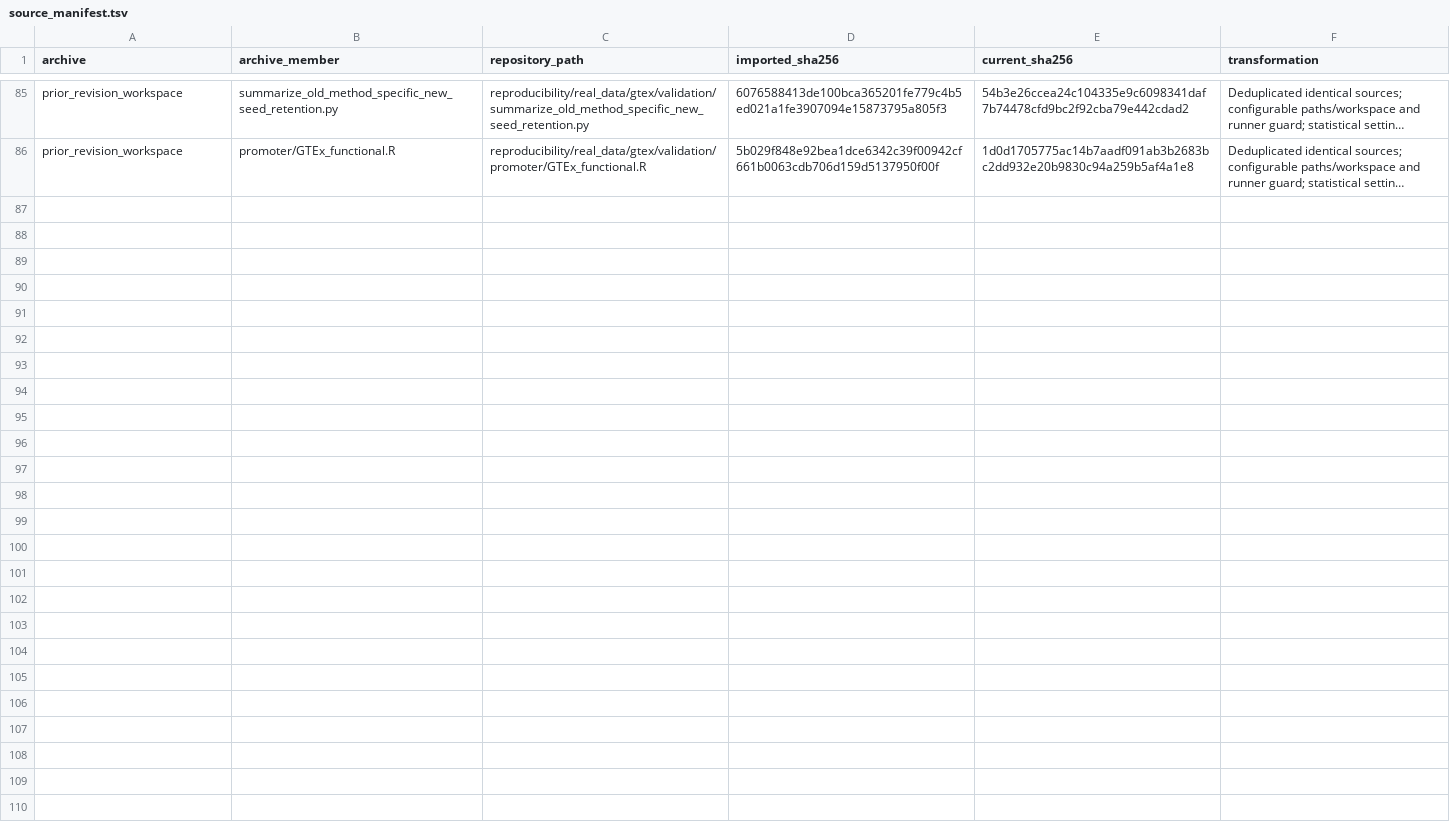
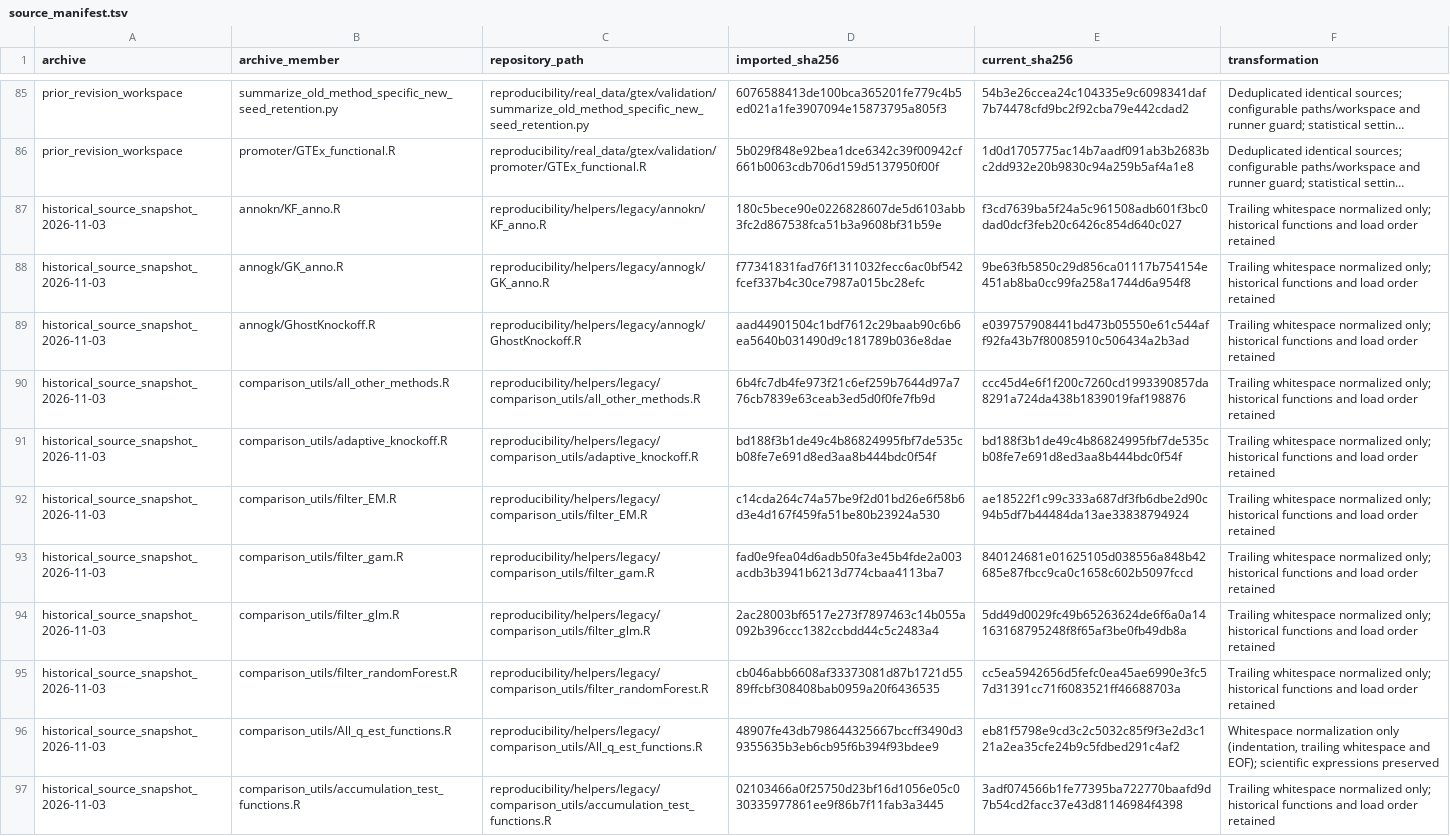
Before and after one commit to shi-ym19/AnnoKn_R, a TSV file: reproducibility/source_manifest.tsv, drawn as a sheet; only a part is shown, gaps mark what is left out; long unchanged cells end in …; the diff names each change by its address in the sheet, - before the commit and + after, or states it on an @@ line.

Commit message:
Bundle historical R source dependencies for reproducibility

```diff
--- a/reproducibility/source_manifest.tsv
+++ b/reproducibility/source_manifest.tsv
+row 87: historical_source_snapshot_2026-11-03 | annokn/KF_anno.R | reproducibility/helpers/legacy/annokn/KF_anno.R | 180c5bece90e0226828607de5d6103abb3fc2d867538fca51b3a9608bf31b59e | f3cd7639ba5f24a5c961508adb601f3bc0dad0dcf3feb20c6426c854d640c027 | Trailing whitespace normalized only; historical functions and load order retained
+row 88: historical_source_snapshot_2026-11-03 | annogk/GK_anno.R | reproducibility/helpers/legacy/annogk/GK_anno.R | f77341831fad76f1311032fecc6ac0bf542fcef337b4c30ce7987a015bc28efc | 9be63fb5850c29d856ca01117b754154e451ab8ba0cc99fa258a1744d6a954f8 | Trailing whitespace normalized only; historical functions and load order retained
+row 89: historical_source_snapshot_2026-11-03 | annogk/GhostKnockoff.R | reproducibility/helpers/legacy/annogk/GhostKnockoff.R | aad44901504c1bdf7612c29baab90c6b6ea5640b031490d9c181789b036e8dae | e039757908441bd473b05550e61c544aff92fa43b7f80085910c506434a2b3ad | Trailing whitespace normalized only; historical functions and load order retained
+row 90: historical_source_snapshot_2026-11-03 | comparison_utils/all_other_methods.R | reproducibility/helpers/legacy/comparison_utils/all_other_methods.R | 6b4fc7db4fe973f21c6ef259b7644d97a776cb7839e63ceab3ed5d0f0fe7fb9d | ccc45d4e6f1f200c7260cd1993390857da8291a724da438b1839019faf198876 | Trailing whitespace normalized only; historical functions and load order retained
+row 91: historical_source_snapshot_2026-11-03 | comparison_utils/adaptive_knockoff.R | reproducibility/helpers/legacy/comparison_utils/adaptive_knockoff.R | bd188f3b1de49c4b86824995fbf7de535cb08fe7e691d8ed3aa8b444bdc0f54f | bd188f3b1de49c4b86824995fbf7de535cb08fe7e691d8ed3aa8b444bdc0f54f | Trailing whitespace normalized only; historical functions and load order retained
+row 92: historical_source_snapshot_2026-11-03 | comparison_utils/filter_EM.R | reproducibility/helpers/legacy/comparison_utils/filter_EM.R | c14cda264c74a57be9f2d01bd26e6f58b6d3e4d167f459fa51be80b23924a530 | ae18522f1c99c333a687df3fb6dbe2d90c94b5df7b44484da13ae33838794924 | Trailing whitespace normalized only; historical functions and load order retained
+row 93: historical_source_snapshot_2026-11-03 | comparison_utils/filter_gam.R | reproducibility/helpers/legacy/comparison_utils/filter_gam.R | fad0e9fea04d6adb50fa3e45b4fde2a003acdb3b3941b6213d774cbaa4113ba7 | 840124681e01625105d038556a848b42685e87fbcc9ca0c1658c602b5097fccd | Trailing whitespace normalized only; historical functions and load order retained
+row 94: historical_source_snapshot_2026-11-03 | comparison_utils/filter_glm.R | reproducibility/helpers/legacy/comparison_utils/filter_glm.R | 2ac28003bf6517e273f7897463c14b055a092b396ccc1382ccbdd44c5c2483a4 | 5dd49d0029fc49b65263624de6f6a0a14163168795248f8f65af3be0fb49db8a | Trailing whitespace normalized only; historical functions and load order retained
+row 95: historical_source_snapshot_2026-11-03 | comparison_utils/filter_randomForest.R | reproducibility/helpers/legacy/comparison_utils/filter_randomForest.R | cb046abb6608af33373081d87b1721d5589ffcbf308408bab0959a20f6436535 | cc5ea5942656d5fefc0ea45ae6990e3fc57d31391cc71f6083521ff46688703a | Trailing whitespace normalized only; historical functions and load order retained
+row 96: historical_source_snapshot_2026-11-03 | comparison_utils/All_q_est_functions.R | reproducibility/helpers/legacy/comparison_utils/All_q_est_functions.R | 48907fe43db798644325667bccff3490d39355635b3eb6cb95f6b394f93bdee9 | eb81f5798e9cd3c2c5032c85f9f3e2d3c121a2ea35cfe24b9c5fdbed291c4af2 | Whitespace normalization only (indentation, trailing whitespace and EOF); scientific expressions preserved
+row 97: historical_source_snapshot_2026-11-03 | comparison_utils/accumulation_test_functions.R | reproducibility/helpers/legacy/comparison_utils/accumulation_test_functions.R | 02103466a0f25750d23bf16d1056e05c030335977861ee9f86b7f11fab3a3445 | 3adf074566b1fe77395ba722770baafd9d7b54cd2facc37e43d81146984f4398 | Trailing whitespace normalized only; historical functions and load order retained
```
Also changed, not shown: reproducibility/FIGURE_TABLE_COVERAGE_ZH.tsv, reproducibility/config/paths.tsv, 19 other files.
